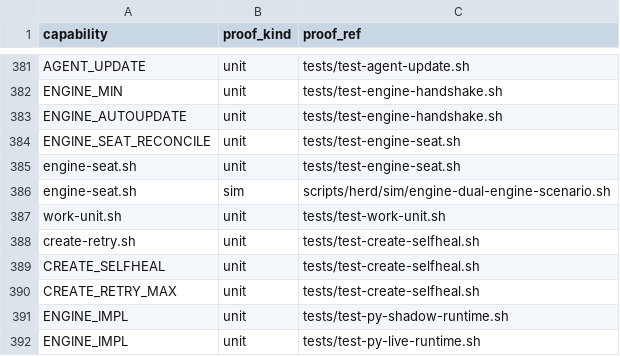
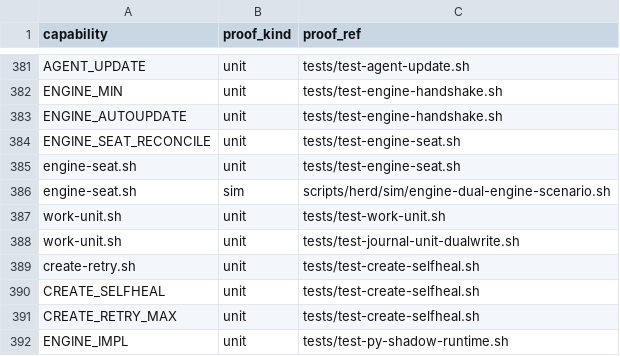
Before and after one commit to briankeegan1/herdkit, a TSV file: templates/conformance.tsv, drawn as a sheet; only a part is shown, gaps mark what is left out; the shorter side is filled out with more unchanged rows.

Commit message:
feat(journal): dual-write unit=git-pr:<n> alongside pr= (HERD-397)
Phase 2 of the work-unit abstraction (docs/spikes/work-unit-abstraction.md):
every journal event carrying a pr key now also gets an additive
unit="git-pr:<n>" key, composed by a single shared helper on each side
(journal_unit_ref in journal.sh, _journal_unit_ref in live_runtime.py,
wunit_ref in work-unit.sh delegating to journal.sh) so the ref format
cannot drift between the bash and Python journal writers. Additive only:
pr stays the key every reader uses; herd why/log/cost/journal-audit are
unchanged (herd log's raw dump excludes the new unit key so its output
stays byte-identical).

Refs: HERD-397

```diff
--- a/templates/conformance.tsv
+++ b/templates/conformance.tsv
@@ -387,2 +387,3 @@ engine-seat.sh	sim	scripts/herd/sim/engine-dual-engine-scenario.sh
 work-unit.sh	unit	tests/test-work-unit.sh
+work-unit.sh	unit	tests/test-journal-unit-dualwrite.sh
 create-retry.sh	unit	tests/test-create-selfheal.sh
```
Also changed, not shown: 7 other files.
